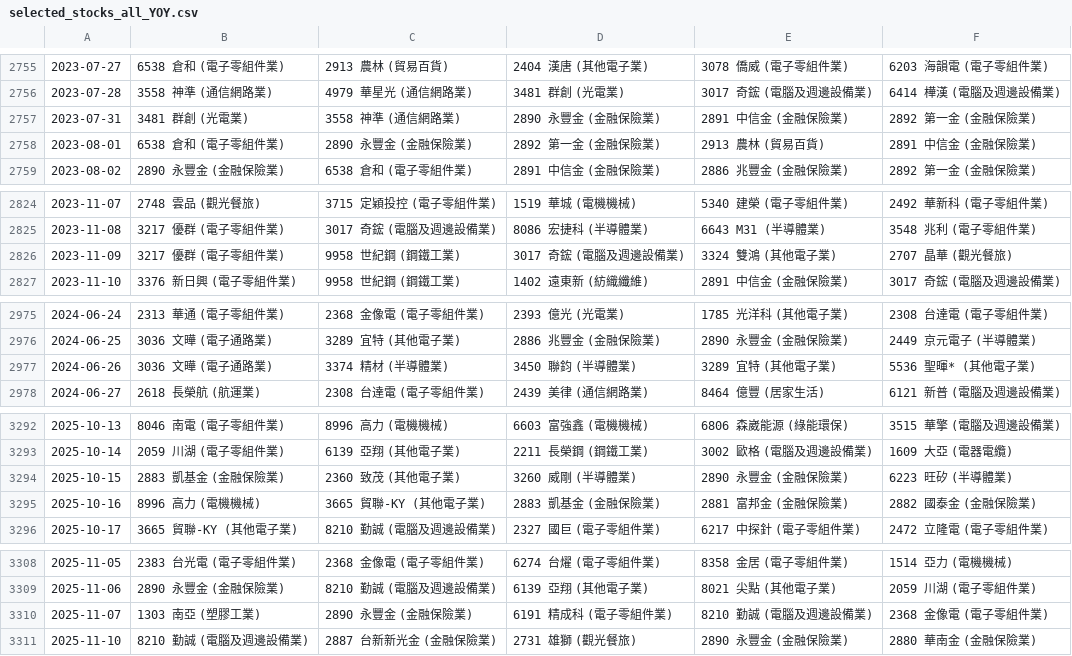
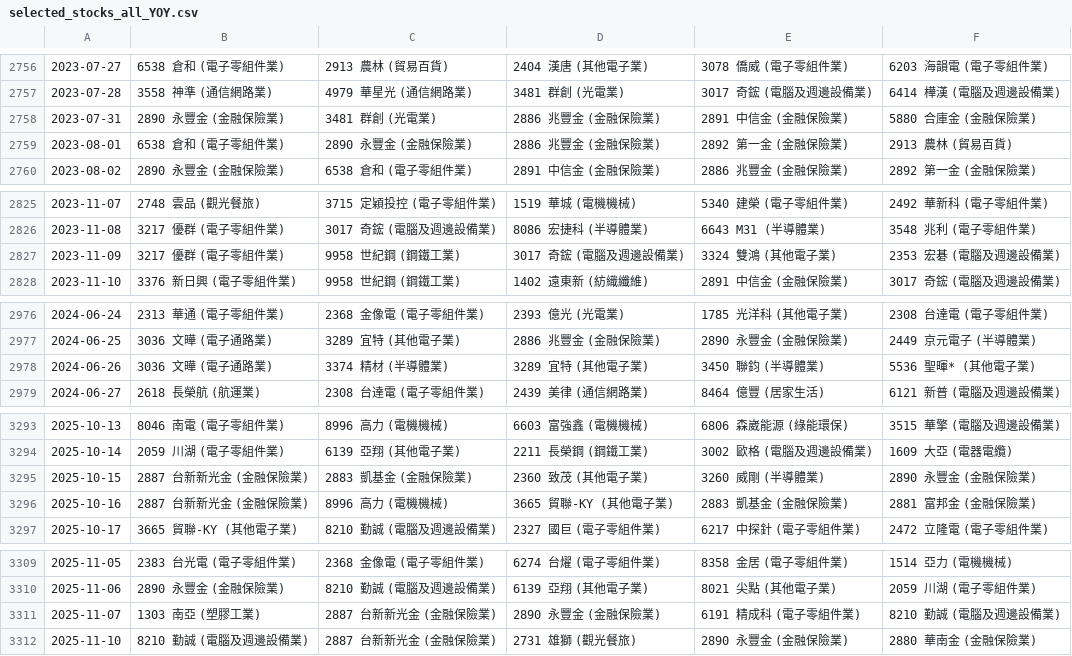
Before and after one commit to woody-yiu/TeraWise-Dashboard, a CSV file: selected_stocks_all_YOY.csv, drawn as a sheet; only a part is shown, gaps mark what is left out; the diff covers the shown part only.

```diff
--- a/selected_stocks_all_YOY.csv
+++ b/selected_stocks_all_YOY.csv
@@ -2756,4 +2757,4 @@
 2023-07-28,3558 神準 (通信網路業),4979 華星光 (通信網路業),3481 群創 (光電業),3017 奇鋐 (電腦及週邊設備業),6414 樺漢 (電腦及週邊設備業)
-2023-07-31,3481 群創 (光電業),3558 神準 (通信網路業),2890 永豐金 (金融保險業),2891 中信金 (金融保險業),2892 第一金 (金融保險業)
-2023-08-01,6538 倉和 (電子零組件業),2890 永豐金 (金融保險業),2892 第一金 (金融保險業),2913 農林 (貿易百貨),2891 中信金 (金融保險業)
+2023-07-31,2890 永豐金 (金融保險業),3481 群創 (光電業),2886 兆豐金 (金融保險業),2891 中信金 (金融保險業),5880 合庫金 (金融保險業)
+2023-08-01,6538 倉和 (電子零組件業),2890 永豐金 (金融保險業),2886 兆豐金 (金融保險業),2892 第一金 (金融保險業),2913 農林 (貿易百貨)
 2023-08-02,2890 永豐金 (金融保險業),6538 倉和 (電子零組件業),2891 中信金 (金融保險業),2886 兆豐金 (金融保險業),2892 第一金 (金融保險業)
@@ -2825,3 +2826,3 @@
 2023-11-08,3217 優群 (電子零組件業),3017 奇鋐 (電腦及週邊設備業),8086 宏捷科 (半導體業),6643 M31 (半導體業),3548 兆利 (電子零組件業)
-2023-11-09,3217 優群 (電子零組件業),9958 世紀鋼 (鋼鐵工業),3017 奇鋐 (電腦及週邊設備業),3324 雙鴻 (其他電子業),2707 晶華 (觀光餐旅)
+2023-11-09,3217 優群 (電子零組件業),9958 世紀鋼 (鋼鐵工業),3017 奇鋐 (電腦及週邊設備業),3324 雙鴻 (其他電子業),2353 宏碁 (電腦及週邊設備業)
 2023-11-10,3376 新日興 (電子零組件業),9958 世紀鋼 (鋼鐵工業),1402 遠東新 (紡織纖維),2891 中信金 (金融保險業),3017 奇鋐 (電腦及週邊設備業)
@@ -2976,3 +2977,3 @@
 2024-06-25,3036 文曄 (電子通路業),3289 宜特 (其他電子業),2886 兆豐金 (金融保險業),2890 永豐金 (金融保險業),2449 京元電子 (半導體業)
-2024-06-26,3036 文曄 (電子通路業),3374 精材 (半導體業),3450 聯鈞 (半導體業),3289 宜特 (其他電子業),5536 聖暉* (其他電子業)
+2024-06-26,3036 文曄 (電子通路業),3374 精材 (半導體業),3289 宜特 (其他電子業),3450 聯鈞 (半導體業),5536 聖暉* (其他電子業)
 2024-06-27,2618 長榮航 (航運業),2308 台達電 (電子零組件業),2439 美律 (通信網路業),8464 億豐 (居家生活),6121 新普 (電腦及週邊設備業)
@@ -3293,4 +3294,4 @@
 2025-10-14,2059 川湖 (電子零組件業),6139 亞翔 (其他電子業),2211 長榮鋼 (鋼鐵工業),3002 歐格 (電腦及週邊設備業),1609 大亞 (電器電纜)
-2025-10-15,2883 凱基金 (金融保險業),2360 致茂 (其他電子業),3260 威剛 (半導體業),2890 永豐金 (金融保險業),6223 旺矽 (半導體業)
-2025-10-16,8996 高力 (電機機械),3665 貿聯-KY (其他電子業),2883 凱基金 (金融保險業),2881 富邦金 (金融保險業),2882 國泰金 (金融保險業)
+2025-10-15,2887 台新新光金 (金融保險業),2883 凱基金 (金融保險業),2360 致茂 (其他電子業),3260 威剛 (半導體業),2890 永豐金 (金融保險業)
+2025-10-16,2887 台新新光金 (金融保險業),8996 高力 (電機機械),3665 貿聯-KY (其他電子業),2883 凱基金 (金融保險業),2881 富邦金 (金融保險業)
 2025-10-17,3665 貿聯-KY (其他電子業),8210 勤誠 (電腦及週邊設備業),2327 國巨 (電子零組件業),6217 中探針 (電子零組件業),2472 立隆電 (電子零組件業)
@@ -3309,3 +3310,3 @@
 2025-11-06,2890 永豐金 (金融保險業),8210 勤誠 (電腦及週邊設備業),6139 亞翔 (其他電子業),8021 尖點 (其他電子業),2059 川湖 (電子零組件業)
-2025-11-07,1303 南亞 (塑膠工業),2890 永豐金 (金融保險業),6191 精成科 (電子零組件業),8210 勤誠 (電腦及週邊設備業),2368 金像電 (電子零組件業)
+2025-11-07,1303 南亞 (塑膠工業),2887 台新新光金 (金融保險業),2890 永豐金 (金融保險業),6191 精成科 (電子零組件業),8210 勤誠 (電腦及週邊設備業)
 2025-11-10,8210 勤誠 (電腦及週邊設備業),2887 台新新光金 (金融保險業),2731 雄獅 (觀光餐旅),2890 永豐金 (金融保險業),2880 華南金 (金融保險業)
```
Also changed, not shown: 11 added rows and 23 edited cells elsewhere in this file, 10 other files.
